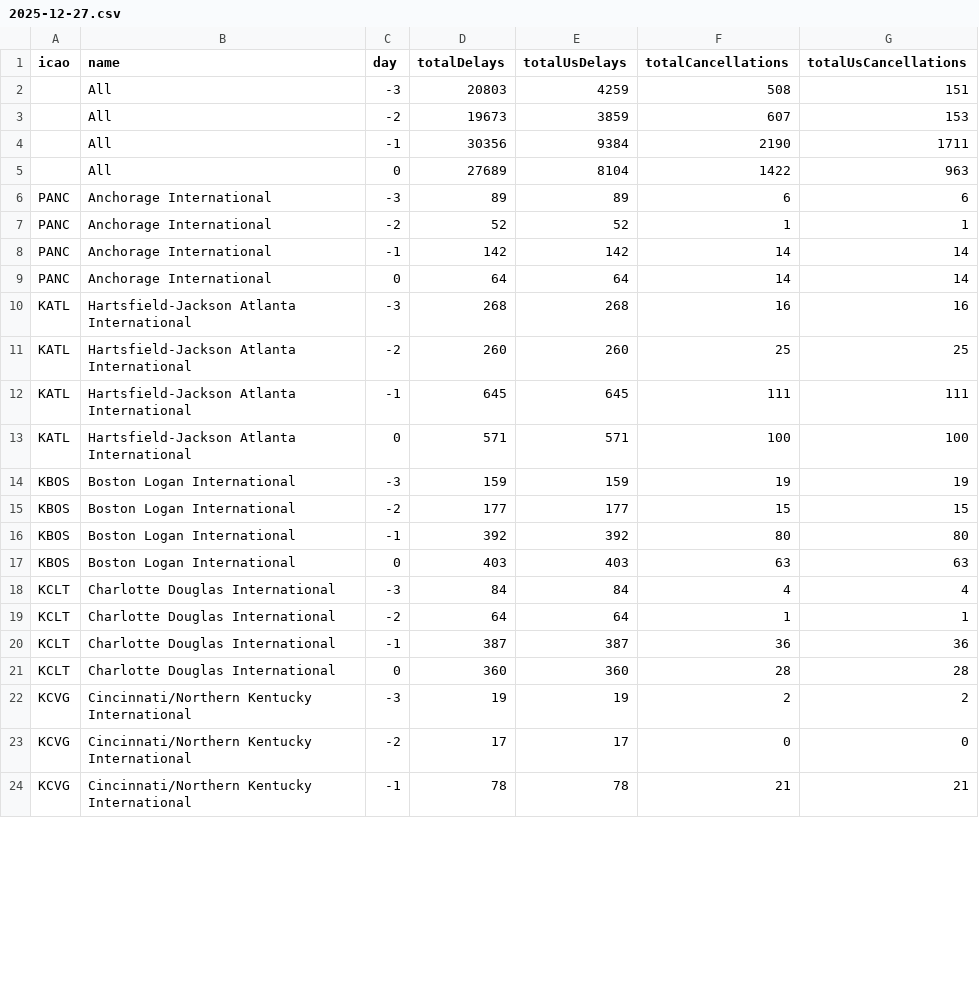
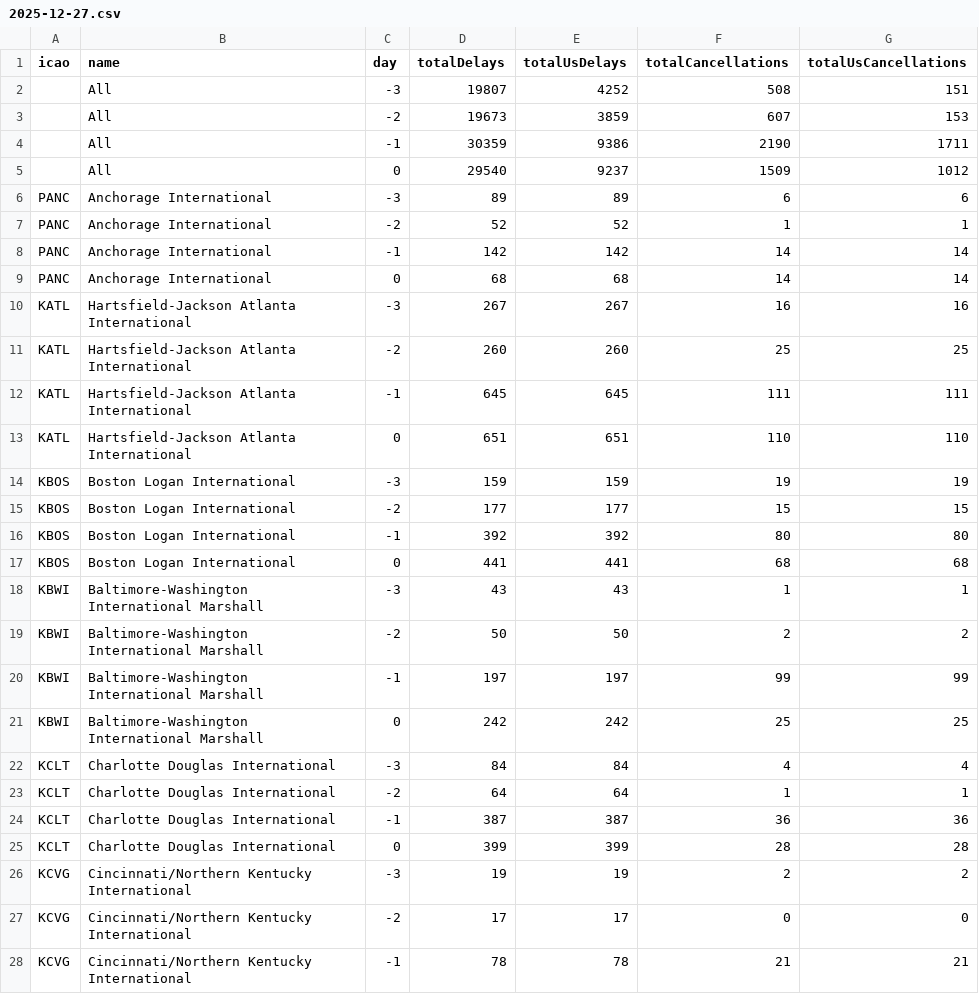
Before and after one commit to erxclau/flightaware, a CSV file: 2025-12-27.csv, drawn as a sheet; only a part is shown; the diff covers the shown part only.

```diff
--- a/2025-12-27.csv
+++ b/2025-12-27.csv
@@ -1,6 +1,6 @@
 icao,name,day,totalDelays,totalUsDelays,totalCancellations,totalUsCancellations
-,All,-3,20803,4259,508,151
+,All,-3,19807,4252,508,151
 ,All,-2,19673,3859,607,153
-,All,-1,30356,9384,2190,1711
-,All,0,27689,8104,1422,963
+,All,-1,30359,9386,2190,1711
+,All,0,29540,9237,1509,1012
 PANC,Anchorage International,-3,89,89,6,6
@@ -8,7 +8,7 @@ PANC,Anchorage International,-2,52,52,1,1
 PANC,Anchorage International,-1,142,142,14,14
-PANC,Anchorage International,0,64,64,14,14
-KATL,Hartsfield-Jackson Atlanta International,-3,268,268,16,16
+PANC,Anchorage International,0,68,68,14,14
+KATL,Hartsfield-Jackson Atlanta International,-3,267,267,16,16
 KATL,Hartsfield-Jackson Atlanta International,-2,260,260,25,25
 KATL,Hartsfield-Jackson Atlanta International,-1,645,645,111,111
-KATL,Hartsfield-Jackson Atlanta International,0,571,571,100,100
+KATL,Hartsfield-Jackson Atlanta International,0,651,651,110,110
 KBOS,Boston Logan International,-3,159,159,19,19
@@ -16,3 +16,7 @@ KBOS,Boston Logan International,-2,177,177,15,15
 KBOS,Boston Logan International,-1,392,392,80,80
-KBOS,Boston Logan International,0,403,403,63,63
+KBOS,Boston Logan International,0,441,441,68,68
+KBWI,Baltimore-Washington International Marshall,-3,43,43,1,1
+KBWI,Baltimore-Washington International Marshall,-2,50,50,2,2
+KBWI,Baltimore-Washington International Marshall,-1,197,197,99,99
+KBWI,Baltimore-Washington International Marshall,0,242,242,25,25
 KCLT,Charlotte Douglas International,-3,84,84,4,4
@@ -20,3 +24,3 @@ KCLT,Charlotte Douglas International,-2,64,64,1,1
 KCLT,Charlotte Douglas International,-1,387,387,36,36
-KCLT,Charlotte Douglas International,0,360,360,28,28
+KCLT,Charlotte Douglas International,0,399,399,28,28
 KCVG,Cincinnati/Northern Kentucky International,-3,19,19,2,2
```
Also changed, not shown: 114 edited cells elsewhere in this file.
